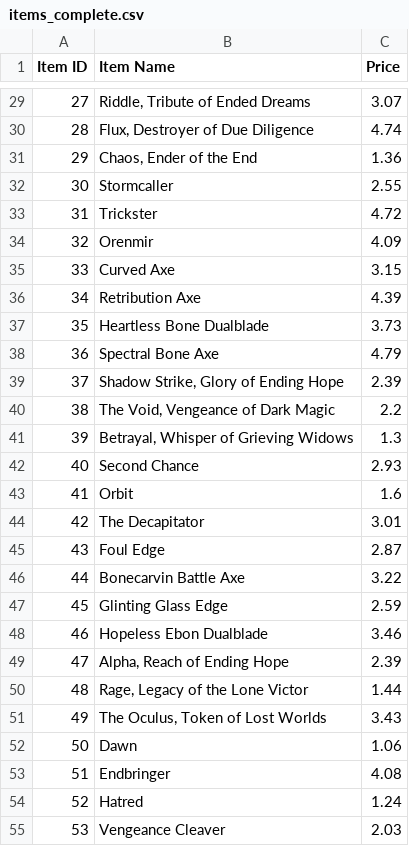
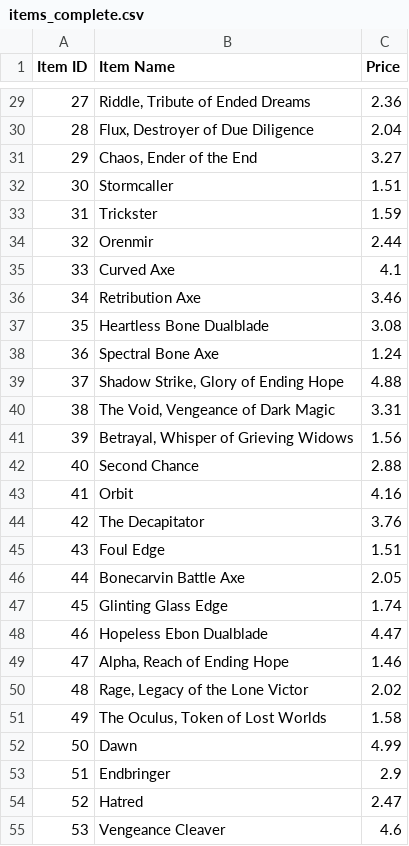
Before and after one commit to guthrieburns/Pandas-Homework, a CSV file: generated_data/items_complete.csv, drawn as a sheet; only a part is shown, gaps mark what is left out; the diff covers the shown part only.

```diff
--- a/generated_data/items_complete.csv
+++ b/generated_data/items_complete.csv
@@ -29,27 +29,27 @@ Item ID,Item Name,Price
-27,"Riddle, Tribute of Ended Dreams",3.07
-28,"Flux, Destroyer of Due Diligence",4.74
-29,"Chaos, Ender of the End",1.36
-30,Stormcaller,2.55
-31,Trickster,4.72
-32,Orenmir,4.09
-33,Curved Axe,3.15
-34,Retribution Axe,4.39
-35,Heartless Bone Dualblade,3.73
-36,Spectral Bone Axe,4.79
-37,"Shadow Strike, Glory of Ending Hope",2.39
-38,"The Void, Vengeance of Dark Magic",2.2
-39,"Betrayal, Whisper of Grieving Widows",1.3
-40,Second Chance,2.93
-41,Orbit,1.6
-42,The Decapitator,3.01
-43,Foul Edge,2.87
-44,Bonecarvin Battle Axe,3.22
-45,Glinting Glass Edge,2.59
-46,Hopeless Ebon Dualblade,3.46
-47,"Alpha, Reach of Ending Hope",2.39
-48,"Rage, Legacy of the Lone Victor",1.44
-49,"The Oculus, Token of Lost Worlds",3.43
-50,Dawn,1.06
-51,Endbringer,4.08
-52,Hatred,1.24
-53,Vengeance Cleaver,2.03
+27,"Riddle, Tribute of Ended Dreams",2.36
+28,"Flux, Destroyer of Due Diligence",2.04
+29,"Chaos, Ender of the End",3.27
+30,Stormcaller,1.51
+31,Trickster,1.59
+32,Orenmir,2.44
+33,Curved Axe,4.1
+34,Retribution Axe,3.46
+35,Heartless Bone Dualblade,3.08
+36,Spectral Bone Axe,1.24
+37,"Shadow Strike, Glory of Ending Hope",4.88
+38,"The Void, Vengeance of Dark Magic",3.31
+39,"Betrayal, Whisper of Grieving Widows",1.56
+40,Second Chance,2.88
+41,Orbit,4.16
+42,The Decapitator,3.76
+43,Foul Edge,1.51
+44,Bonecarvin Battle Axe,2.05
+45,Glinting Glass Edge,1.74
+46,Hopeless Ebon Dualblade,4.47
+47,"Alpha, Reach of Ending Hope",1.46
+48,"Rage, Legacy of the Lone Victor",2.02
+49,"The Oculus, Token of Lost Worlds",1.58
+50,Dawn,4.99
+51,Endbringer,2.9
+52,Hatred,2.47
+53,Vengeance Cleaver,4.6
```
Also changed, not shown: 163 edited cells elsewhere in this file, generated_data/players_complete.csv, generated_data/purchase_data_3.csv, 2 other files.
